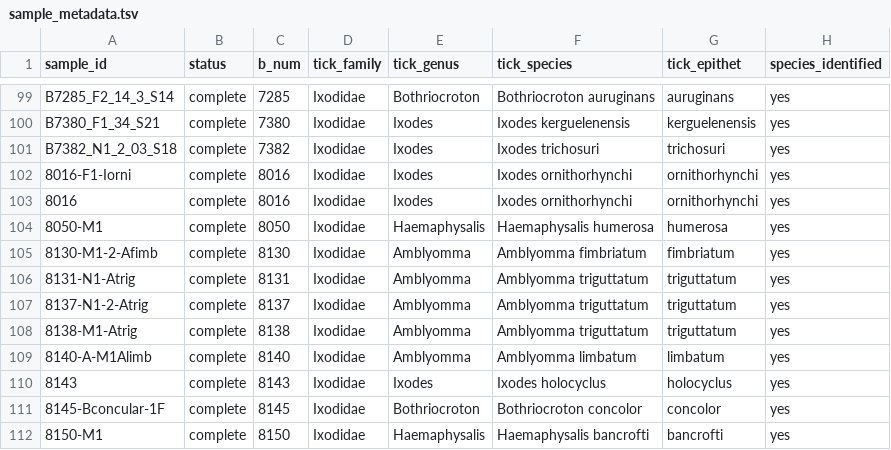
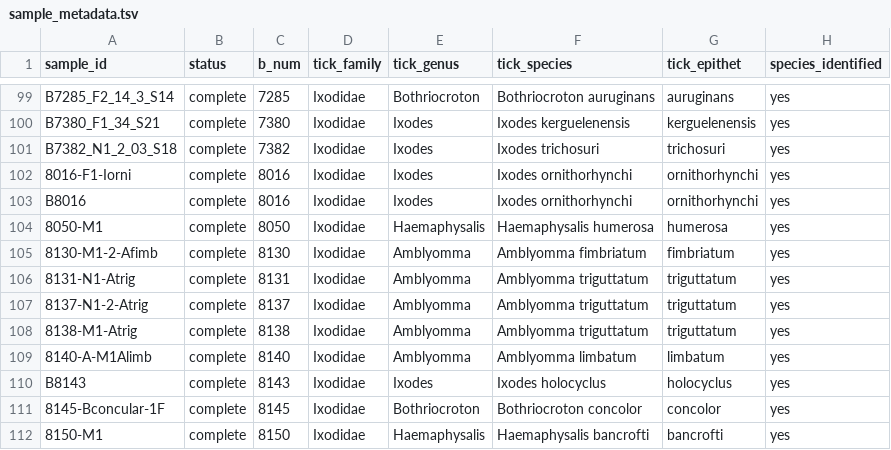
Before and after one commit to alexandergofton/barker-ticks-microbiome-analysis, a TSV file: metadata/sample_metadata.tsv, drawn as a sheet; only a part is shown, gaps mark what is left out; the diff covers the shown part only; the diff names each change by its address in the sheet, - before the commit and + after, or states it on an @@ line.

```diff
--- a/metadata/sample_metadata.tsv
+++ b/metadata/sample_metadata.tsv
-A103 (sample_id): 8016
+A103 (sample_id): B8016
-A110 (sample_id): 8143
+A110 (sample_id): B8143
```
Also changed, not shown: 14 edited cells elsewhere in this file, metadata/excluded_samples.tsv, metadata/sample_aliases.tsv, 5 other files.
